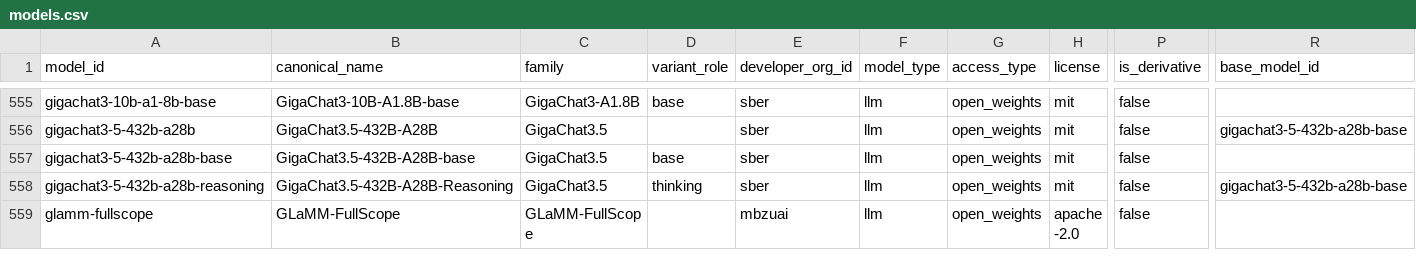
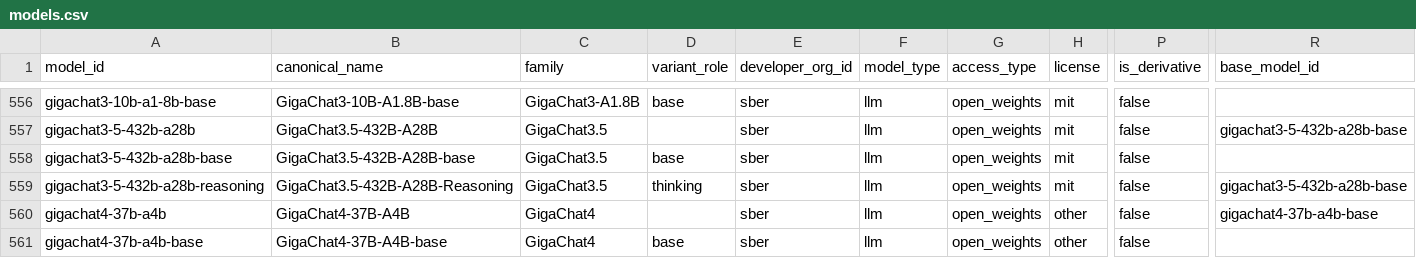
Before and after one commit to YasamanAnsari/llm-ledger, a CSV file: data/core/models.csv, drawn as a sheet; only a part is shown, gaps mark what is left out; the shorter side is filled out with more unchanged rows; rows hold the shown columns only; the diff covers the shown part only; the diff names each change by its address in the sheet, - before the commit and + after, or states it on an @@ line.

```diff
--- a/data/core/models.csv
+++ b/data/core/models.csv
+row 560: gigachat4-37b-a4b | GigaChat4-37B-A4B | GigaChat4 |  | sber | llm | open_weights | other | false | gigachat4-37b-a4b-base
+row 561: gigachat4-37b-a4b-base | GigaChat4-37B-A4B-base | GigaChat4 | base | sber | llm | open_weights | other | false
```
Also changed, not shown: 6 added rows and 36 edited cells elsewhere in this file, data/core/claims.csv, data/core/events.csv, 44 other files.
